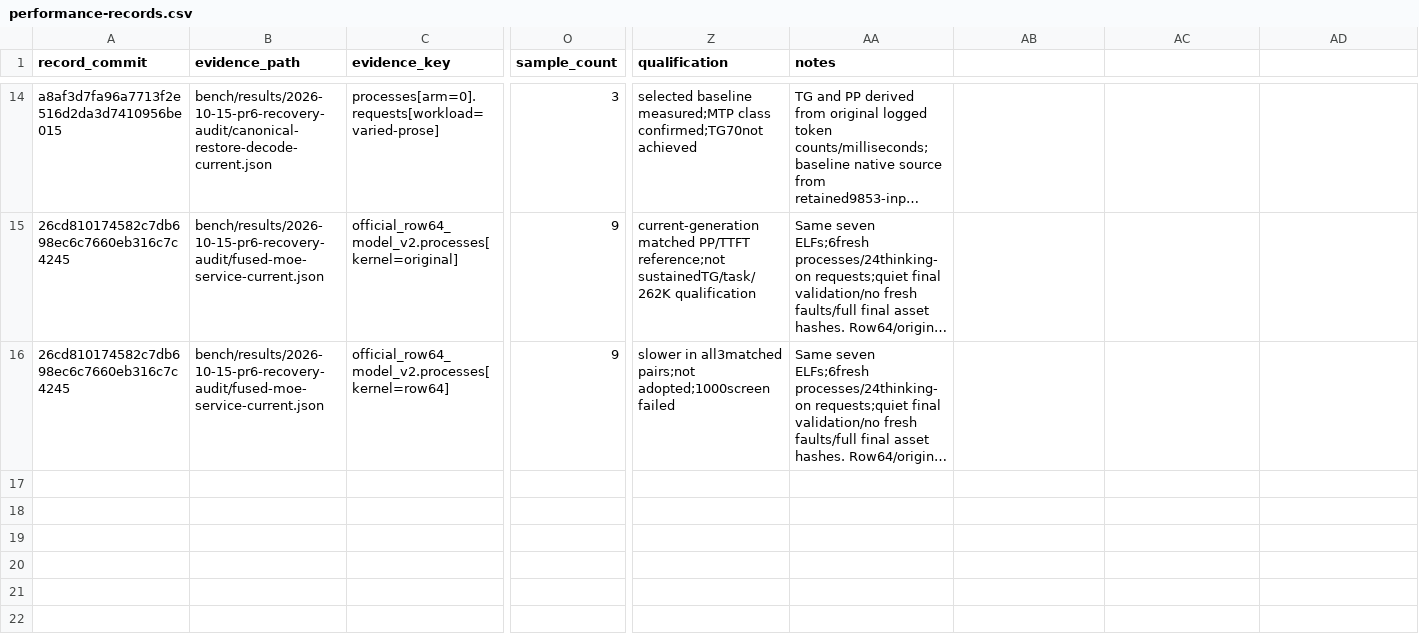
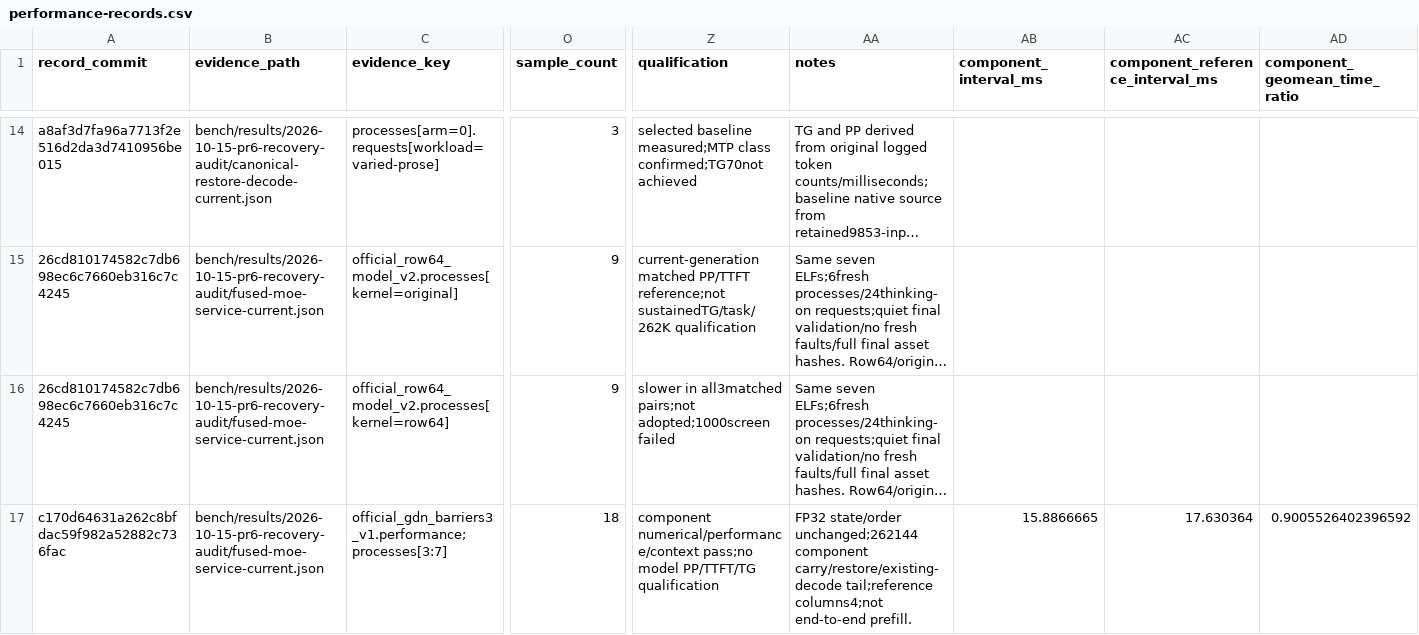
Before and after one commit to yqYo1/Strata, a CSV file: bench/performance-records.csv, drawn as a sheet; only a part is shown, gaps mark what is left out; long unchanged cells end in …; rows hold the shown columns only; the diff names each change by its address in the sheet, - before the commit and + after, or states it on an @@ line.

Commit message:
docs(bench): index qualified GDN component speed without model claims

```diff
--- a/bench/performance-records.csv
+++ b/bench/performance-records.csv
-AB1: (empty)
+AB1: component_interval_ms
-AC1: (empty)
+AC1: component_reference_interval_ms
-AD1: (empty)
+AD1: component_geomean_time_ratio
+row 17: c170d64631a262c8bfdac59f982a52882c736fac | bench/results/2026-10-15-pr6-recovery-audit/fused-moe-service-current.json | official_gdn_barriers3_v1.performance;processes[3:7] | 18 | component numerical/performance/context pass;no model PP/TTFT/TG qualification | FP32 state/order unchanged;262144 component carry/restore/existing-decode tail;reference columns4;not end-to-end prefill. | 15.8866665 | 17.630364 | 0.9005526402396592
```
Also changed, not shown: 1 other file.
